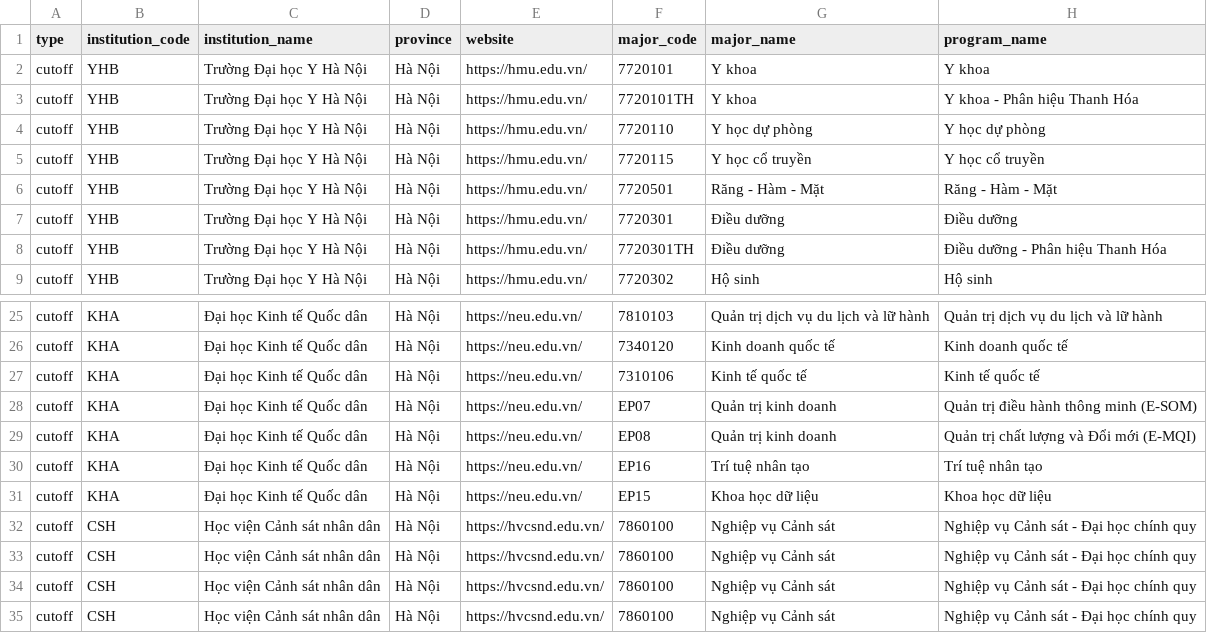
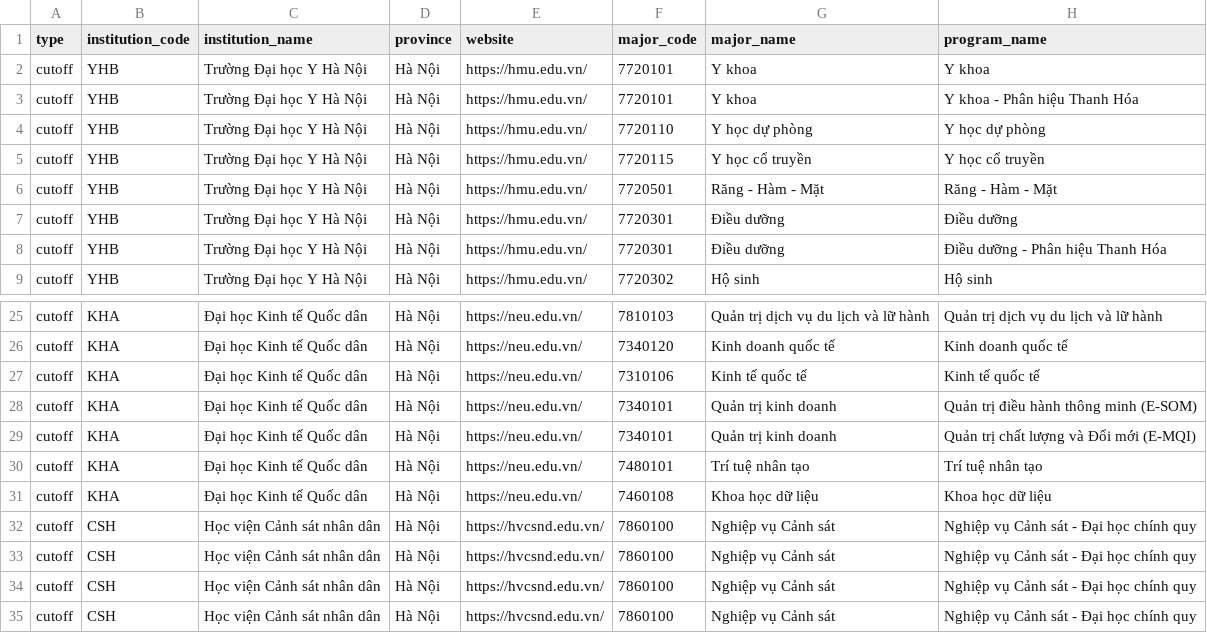
Before and after one commit to vangminhphuc209-gif/jobsimu, a CSV file: docs/admissions-p22-expansion-2025-2026.csv, drawn as a sheet; only a part is shown, gaps mark what is left out; the diff names each change by its address in the sheet, - before the commit and + after, or states it on an @@ line.

Commit message:
fix(data): distinguish academic major codes from campus-specific admissions programme codes

```diff
--- a/docs/admissions-p22-expansion-2025-2026.csv
+++ b/docs/admissions-p22-expansion-2025-2026.csv
-F3 (major_code): 7720101TH
+F3 (major_code): 7720101
-F8 (major_code): 7720301TH
+F8 (major_code): 7720301
-F28 (major_code): EP07
+F28 (major_code): 7340101
-F29 (major_code): EP08
+F29 (major_code): 7340101
-F30 (major_code): EP16
+F30 (major_code): 7480101
-F31 (major_code): EP15
+F31 (major_code): 7460108
```
